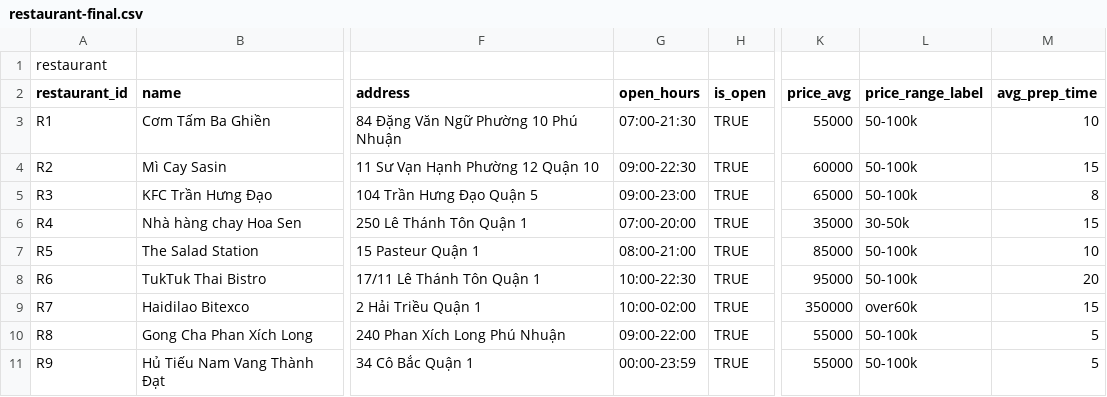
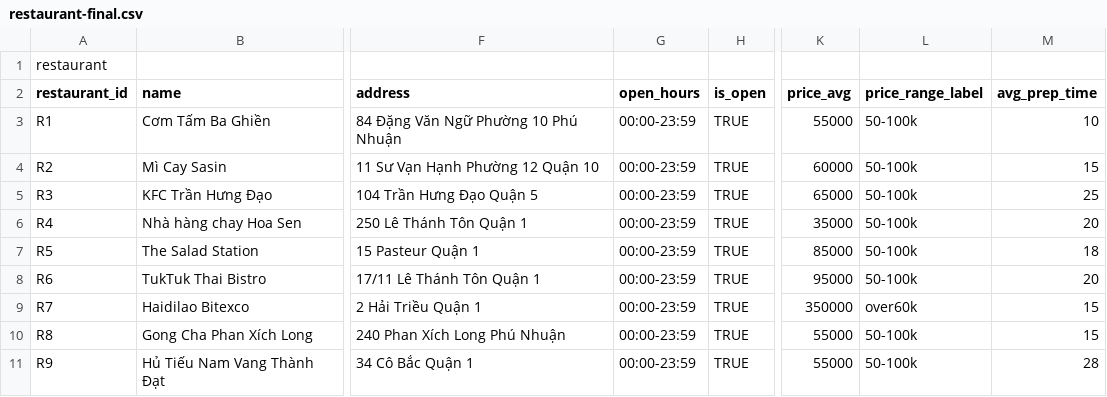
Before and after one commit to nguyenha09job-eng/foodmind-ai, a CSV file: mybackhurt/restaurant-final.csv, drawn as a sheet; only a part is shown, gaps mark what is left out; the diff names each change by its address in the sheet, - before the commit and + after, or states it on an @@ line.

```diff
--- a/mybackhurt/restaurant-final.csv
+++ b/mybackhurt/restaurant-final.csv
-G3 (open_hours): 07:00-21:30
+G3 (open_hours): 00:00-23:59
-G4 (open_hours): 09:00-22:30
+G4 (open_hours): 00:00-23:59
-G5 (open_hours): 09:00-23:00
+G5 (open_hours): 00:00-23:59
-M5 (avg_prep_time): 8
+M5 (avg_prep_time): 25
-G6 (open_hours): 07:00-20:00
+G6 (open_hours): 00:00-23:59
-L6 (price_range_label): 30-50k
+L6 (price_range_label): 50-100k
-M6 (avg_prep_time): 15
+M6 (avg_prep_time): 20
-G7 (open_hours): 08:00-21:00
+G7 (open_hours): 00:00-23:59
-M7 (avg_prep_time): 10
+M7 (avg_prep_time): 18
-G8 (open_hours): 10:00-22:30
+G8 (open_hours): 00:00-23:59
-G9 (open_hours): 10:00-02:00
+G9 (open_hours): 00:00-23:59
-G10 (open_hours): 09:00-22:00
+G10 (open_hours): 00:00-23:59
-M10 (avg_prep_time): 5
+M10 (avg_prep_time): 15
-M11 (avg_prep_time): 5
+M11 (avg_prep_time): 28
```
Also changed, not shown: 10 other files.
